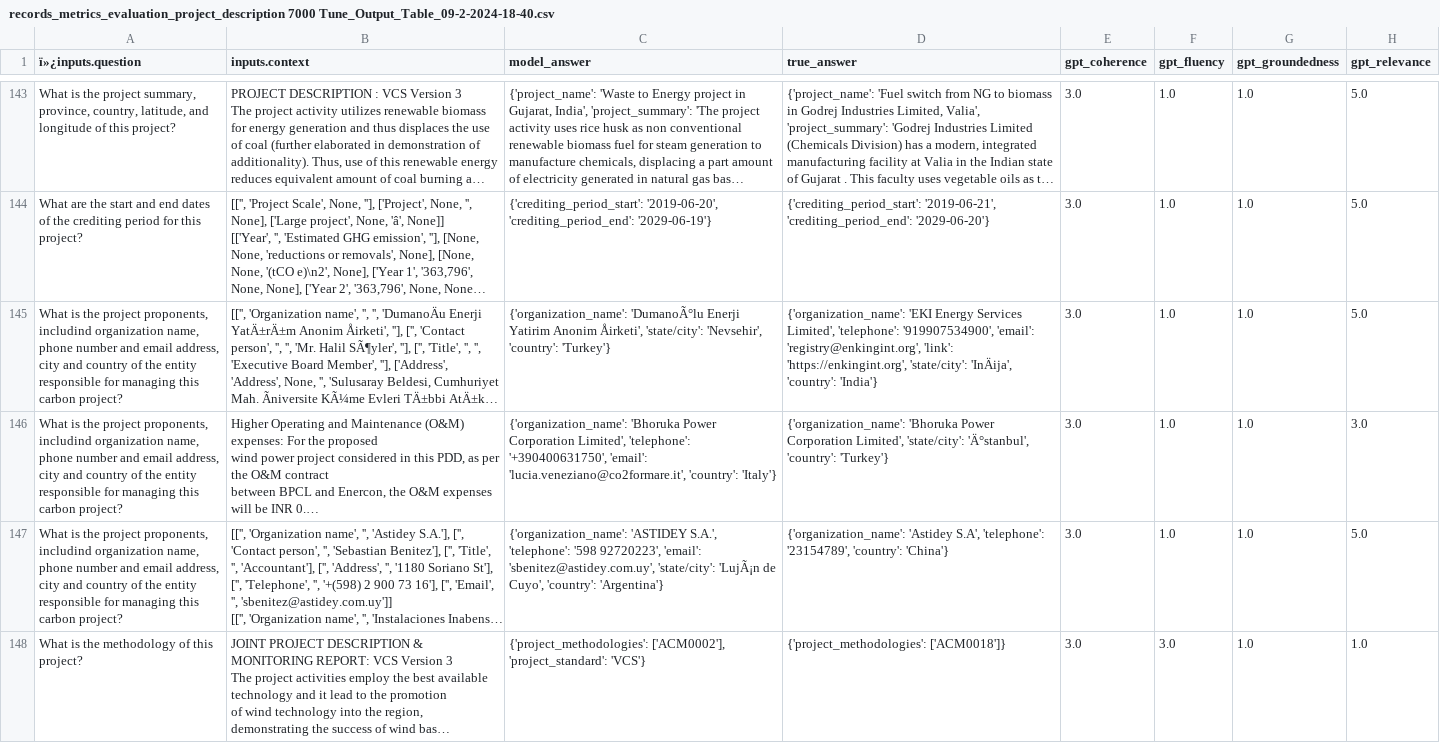
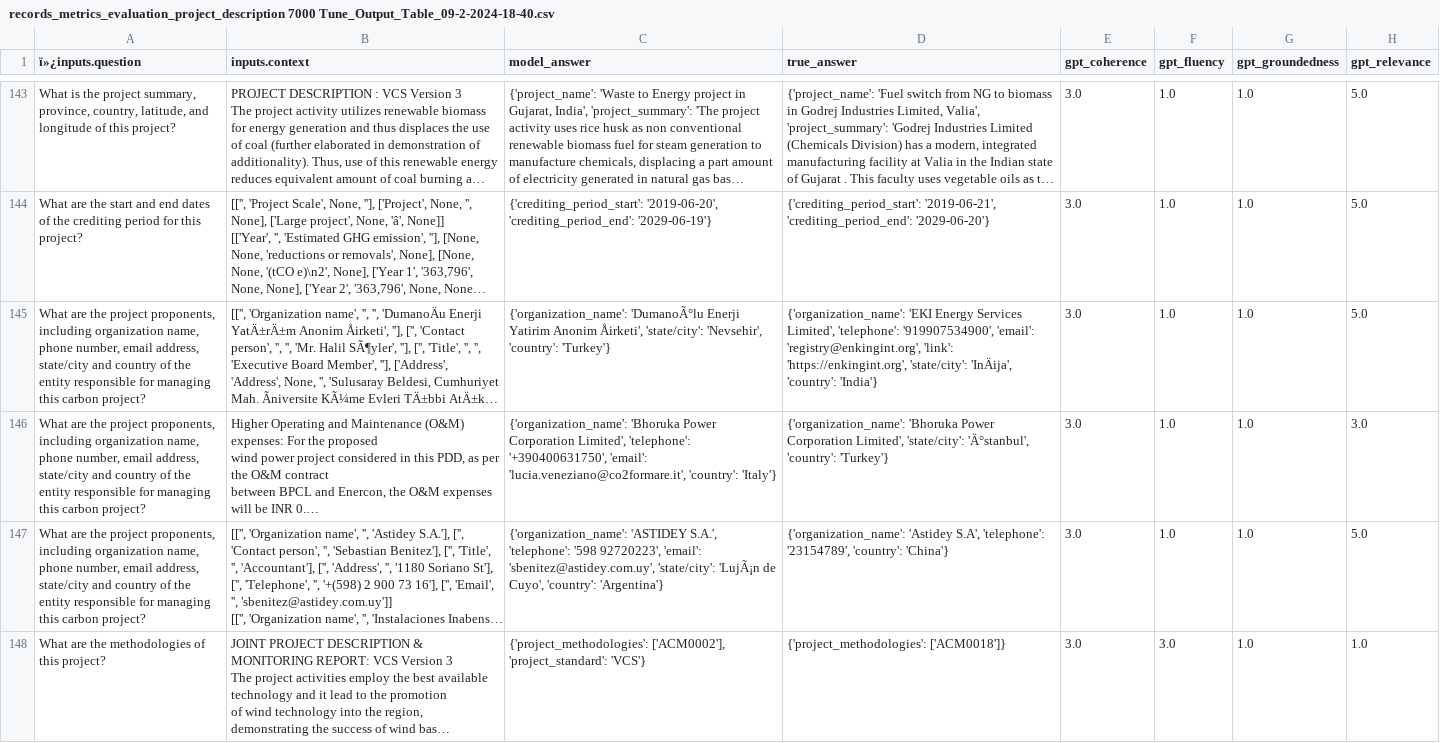
Before and after one commit to kornkamol-s/LLMInformationExtraction, a CSV file: data/training/result/project_data/Round-1/records_metrics_evaluation_project_description 7000 Tune_Output_Table_09-2-2024-18-40.csv, drawn as a sheet; only a part is shown, gaps mark what is left out; long unchanged cells end in …; the diff covers the shown part only; the diff names each change by its address in the sheet, - before the commit and + after, or states it on an @@ line.

```diff
--- a/data/training/result/project_data/Round-1/records_metrics_evaluation_project_description 7000 Tune_Output_Table_09-2-2024-18-40.csv
+++ b/data/training/result/project_data/Round-1/records_metrics_evaluation_project_description 7000 Tune_Output_Table_09-2-2024-18-40.csv
-A145:A147 (ï»¿inputs.question): What is the project proponents, includind organization name, phone number and email address, city and country…
+A145:A147 (ï»¿inputs.question): What are the project proponents, including organization name, phone number, email address, state/city and country…
-A148 (ï»¿inputs.question): What is the methodology of this project?
+A148 (ï»¿inputs.question): What are the methodologies of this project?
```
Also changed, not shown: 65 edited cells elsewhere in this file, data/training/data_collection/multiple_proponents.csv, data/training/result/project_data/model_response__ckpt-step-500.csv, 19 other files.
